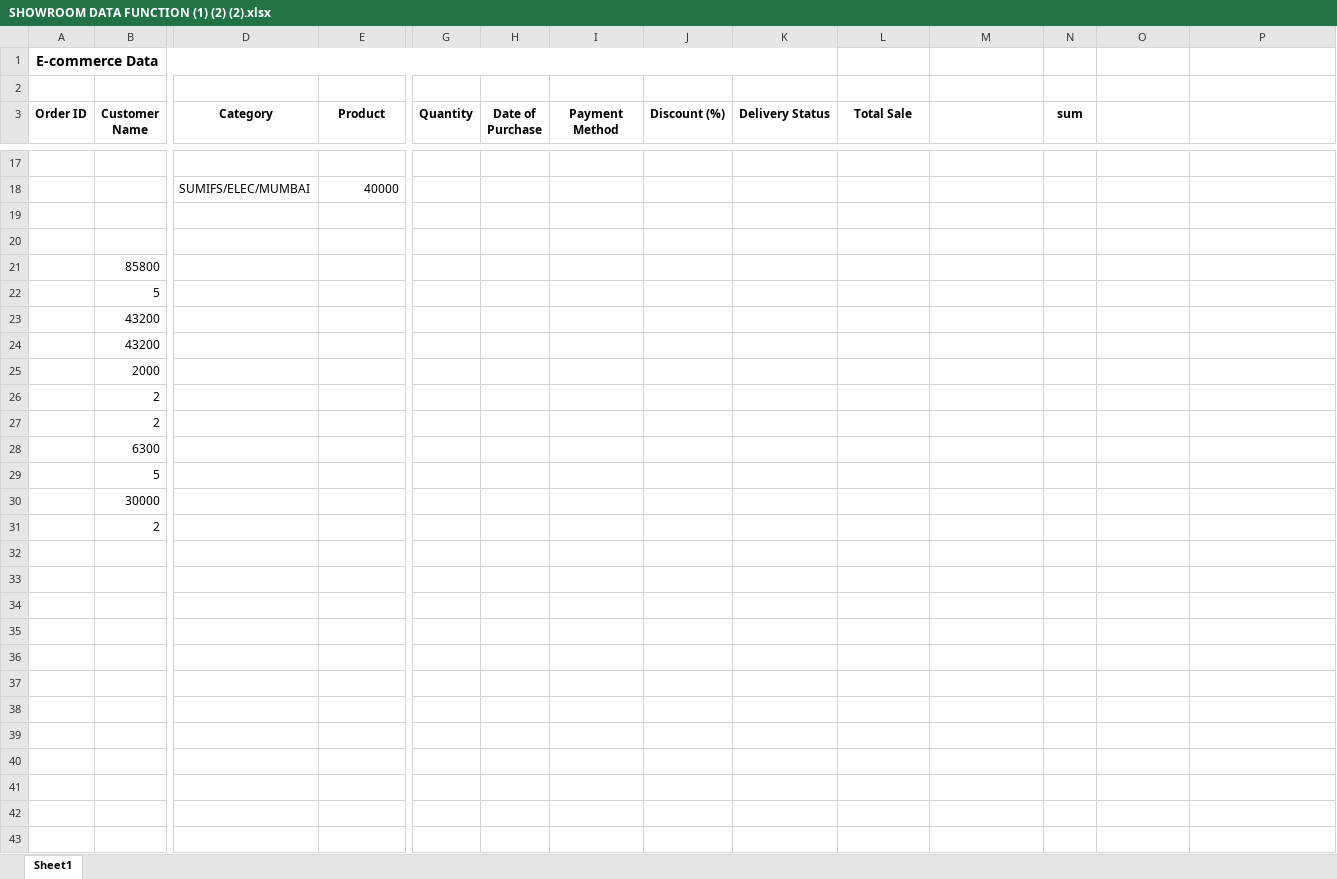
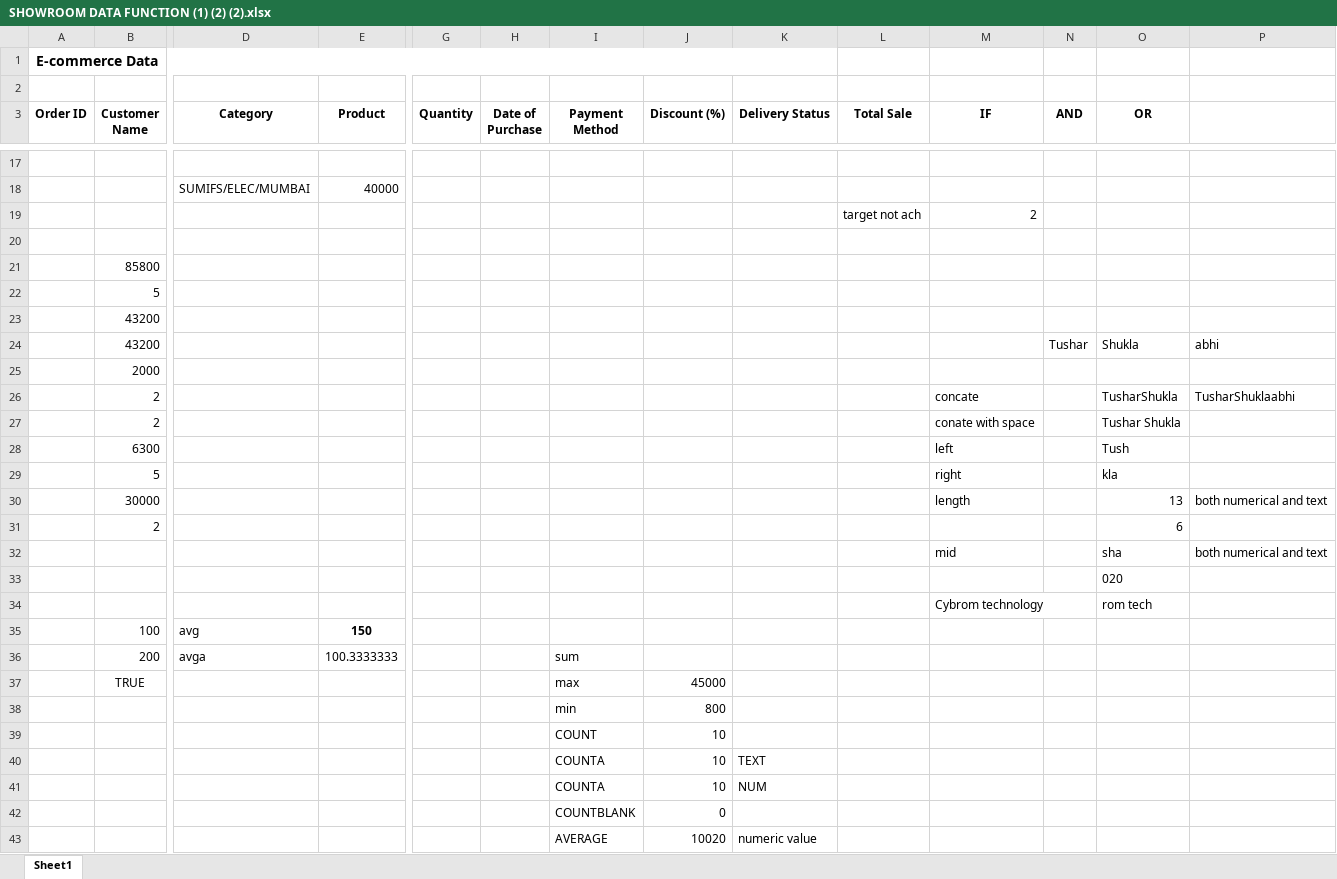
Before and after one commit to tusharshukla34/Advance-Excel, an Excel workbook: SHOWROOM DATA FUNCTION (1) (2) (2).xlsx, sheet Sheet1, drawn as a sheet; only a part is shown, gaps mark what is left out; values as stored, in another font and other column widths than the file's, no borders; removed rows and columns are numbered as before the commit, all else as after; rows hold the shown columns only; the diff covers the shown part only; the diff names each change by its address in the sheet, - before the commit and + after, or states it on an @@ line.

Commit message:
new

```diff
--- a/SHOWROOM DATA FUNCTION (1) (2) (2).xlsx (sheet Sheet1)
+++ b/SHOWROOM DATA FUNCTION (1) (2) (2).xlsx (sheet Sheet1)
-M3: (empty)
+M3: IF
-N3: sum
+N3: AND
-O3: (empty)
+O3: OR
-row 19: (empty)
+row 19:  |  |  |  |  |  |  |  |  | target not ach | 2
-row 24:  | 43200
+row 24:  | 43200 |  |  |  |  |  |  |  |  |  | Tushar | Shukla | abhi
-M26 (IF): (empty)
+M26 (IF): concate
-O26 (OR): (empty)
+O26 (OR): TusharShukla
-P26: (empty)
+P26: TusharShuklaabhi
-M27 (IF): (empty)
+M27 (IF): conate with space
-O27 (OR): (empty)
+O27 (OR): Tushar Shukla
-M28 (IF): (empty)
+M28 (IF): left
-O28 (OR): (empty)
+O28 (OR): Tush
-M29 (IF): (empty)
+M29 (IF): right
-O29 (OR): (empty)
+O29 (OR): kla
-M30 (IF): (empty)
+M30 (IF): length
-O30 (OR): (empty)
+O30 (OR): 13
-P30: (empty)
+P30: both numerical and text
-O31 (OR): (empty)
+O31 (OR): 6
+row 32:  |  |  |  |  |  |  |  |  |  | mid |  | sha | both numerical and text
+row 33:  |  |  |  |  |  |  |  |  |  |  |  | 020
+row 34:  |  |  |  |  |  |  |  |  |  | Cybrom technology |  | rom tech
+row 35:  | 100 | avg | 150
+row 36:  | 200 | avga | 100.3333333 |  |  | sum
+row 37:  | TRUE |  |  |  |  | max | 45000
+row 38:  |  |  |  |  |  | min | 800
+row 39:  |  |  |  |  |  | COUNT | 10
+row 40:  |  |  |  |  |  | COUNTA | 10 | TEXT
+row 41:  |  |  |  |  |  | COUNTA | 10 | NUM
+row 42:  |  |  |  |  |  | COUNTBLANK | 0
+row 43:  |  |  |  |  |  | AVERAGE | 10020 | numeric value
```
Also changed, not shown: 6 added rows, 32 edited cells and cell formats elsewhere in this sheet.
